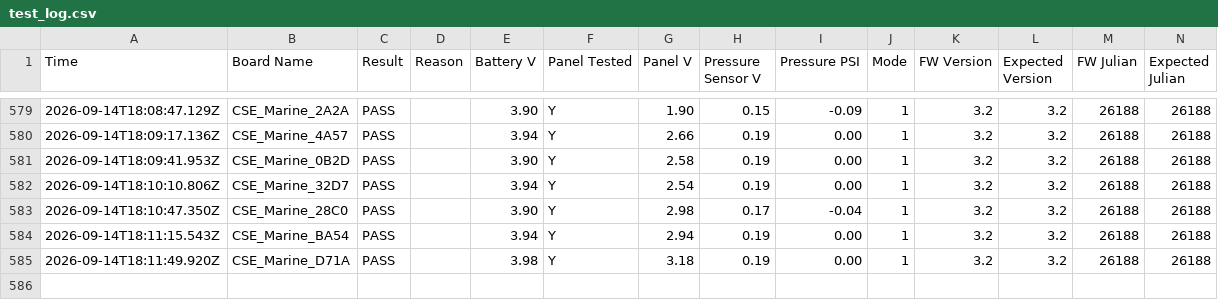
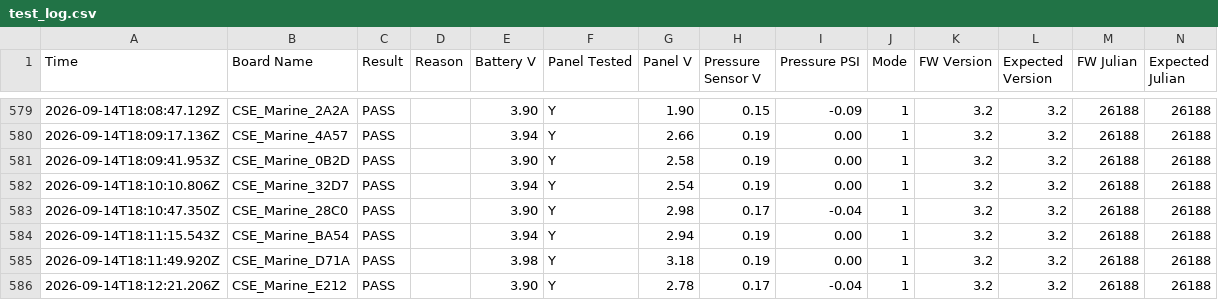
Before and after one commit to gmiedema-cse/Westshore-Testing-Log, a CSV file: test_log.csv, drawn as a sheet; only a part is shown, gaps mark what is left out.

Commit message:
Update test log (585 results)

```diff
--- a/test_log.csv
+++ b/test_log.csv
@@ -585 +585,2 @@ Time,Board Name,Result,Reason,Battery V,Panel Tested,Panel V,Pressure Sensor V,P
 2026-09-14T18:11:49.920Z,CSE_Marine_D71A,PASS,,3.98,Y,3.18,0.19,0.00,1,3.2,3.2,26188,26188
+2026-09-14T18:12:21.206Z,CSE_Marine_E212,PASS,,3.90,Y,2.78,0.17,-0.04,1,3.2,3.2,26188,26188
```
